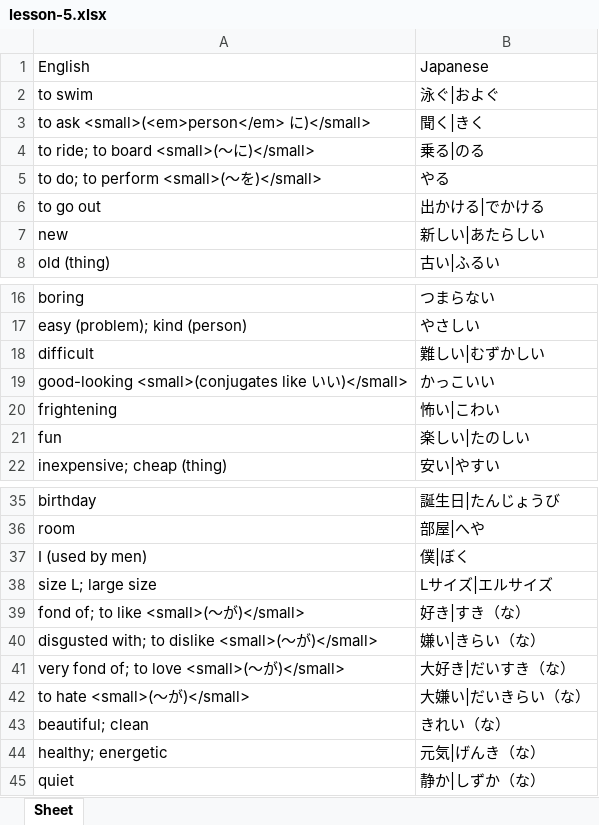
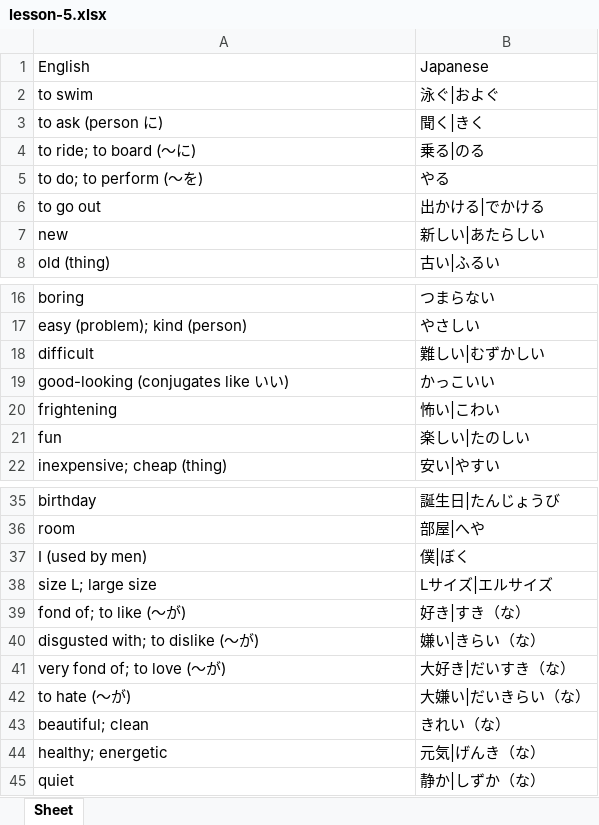
Before and after one commit to darylhjd/genki-study-resources, an Excel workbook: resources/tools/wordlist_E-J/lessons-3rd/lesson-5.xlsx, sheet Sheet, drawn as a sheet; only a part is shown, gaps mark what is left out; values as stored, in another font and other column widths than the file's, no borders; the diff names each change by its address in the sheet, - before the commit and + after, or states it on an @@ line.

```diff
--- a/resources/tools/wordlist_E-J/lessons-3rd/lesson-5.xlsx (sheet Sheet)
+++ b/resources/tools/wordlist_E-J/lessons-3rd/lesson-5.xlsx (sheet Sheet)
-A3: to ask <small>(<em>person</em> に)</small>
+A3: to ask (person に)
-A4: to ride; to board <small>(～に)</small>
+A4: to ride; to board (～に)
-A5: to do; to perform <small>(～を)</small>
+A5: to do; to perform (～を)
-A19: good-looking <small>(conjugates like いい)</small>
+A19: good-looking (conjugates like いい)
-A39: fond of; to like <small>(～が)</small>
+A39: fond of; to like (～が)
-A40: disgusted with; to dislike <small>(～が)</small>
+A40: disgusted with; to dislike (～が)
-A41: very fond of; to love <small>(～が)</small>
+A41: very fond of; to love (～が)
-A42: to hate <small>(～が)</small>
+A42: to hate (～が)
```
Also changed, not shown: resources/tools/wordlist_E-J/lessons-3rd/lesson-3.xlsx, resources/tools/wordlist_E-J/lessons-3rd/lesson-4.xlsx, 34 other files.
